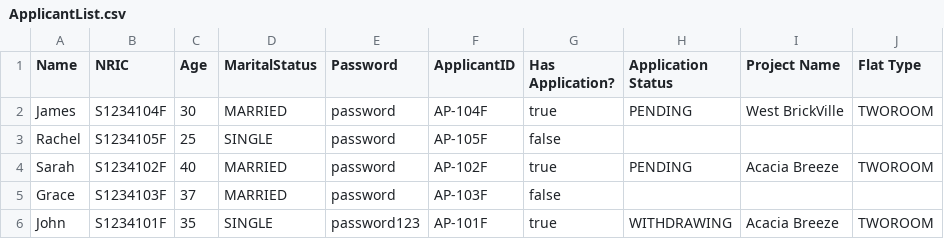
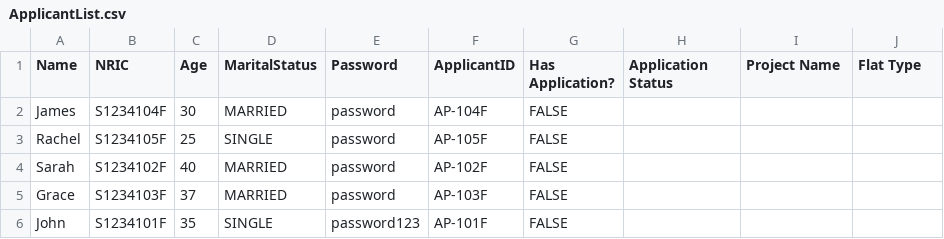
Before and after one commit to onoltde/SC2002-Group-3, a CSV file: data/ApplicantList.csv, drawn as a sheet.

```diff
--- a/data/ApplicantList.csv
+++ b/data/ApplicantList.csv
@@ -1,6 +1,6 @@
 Name,NRIC,Age,MaritalStatus,Password,ApplicantID,Has Application?,Application Status,Project Name,Flat Type
-James,S1234104F,30,MARRIED,password,AP-104F,true,PENDING,West BrickVille,TWOROOM
-Rachel,S1234105F,25,SINGLE,password,AP-105F,false
-Sarah,S1234102F,40,MARRIED,password,AP-102F,true,PENDING,Acacia Breeze,TWOROOM
-Grace,S1234103F,37,MARRIED,password,AP-103F,false
-John,S1234101F,35,SINGLE,password123,AP-101F,true,WITHDRAWING,Acacia Breeze,TWOROOM
+James,S1234104F,30,MARRIED,password,AP-104F,FALSE,,,
+Rachel,S1234105F,25,SINGLE,password,AP-105F,FALSE,,,
+Sarah,S1234102F,40,MARRIED,password,AP-102F,FALSE,,,
+Grace,S1234103F,37,MARRIED,password,AP-103F,FALSE,,,
+John,S1234101F,35,SINGLE,password123,AP-101F,FALSE,,,
```
Also changed, not shown: data/ManagerList.csv, data/OfficerList.csv, 7 other files.
